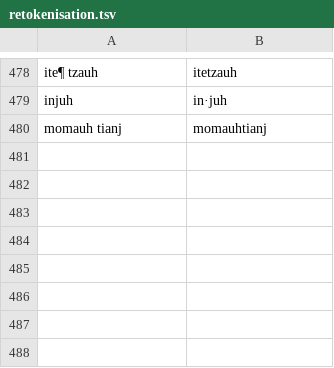
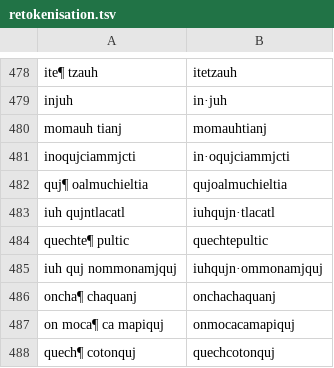
Before and after one commit to ftyers/UD_Classical_Nahuatl-FloCo, a TSV file: scripts/retokenisation.tsv, drawn as a sheet; only a part is shown, gaps mark what is left out.

```diff
--- a/scripts/retokenisation.tsv
+++ b/scripts/retokenisation.tsv
@@ -480 +480,9 @@ injuh	in·juh
 momauh tianj	momauhtianj
+inoqujciammjcti	in·oqujciammjcti
+quj¶ oalmuchieltia	qujoalmuchieltia
+iuh qujntlacatl	iuhqujn·tlacatl
+quechte¶ pultic	quechtepultic
+iuh quj nommonamjquj	iuhqujn·ommonamjquj
+oncha¶ chaquanj	onchachaquanj
+on moca¶ ca mapiquj	onmocacamapiquj
+quech¶ cotonquj	quechcotonquj
```
Also changed, not shown: scripts/normalisation.tsv.
